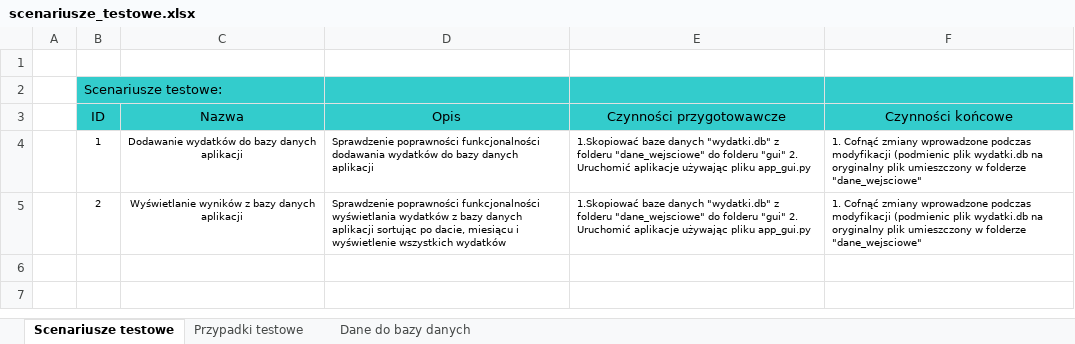
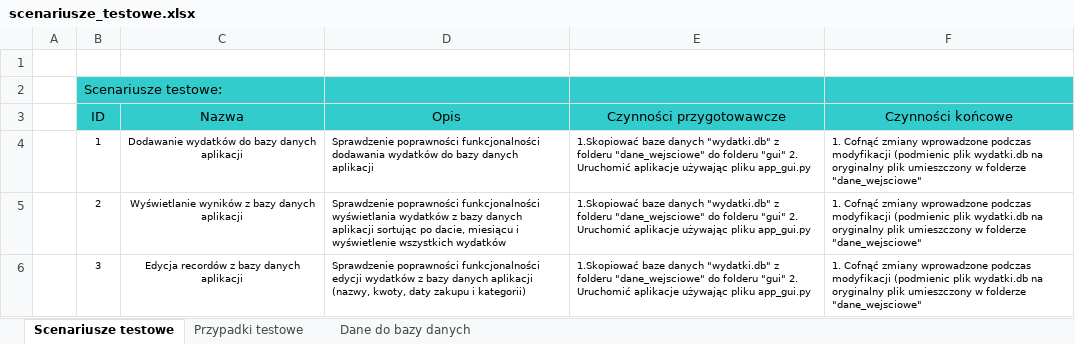
Before and after one commit to SylwiaMir/App_zaliczenie, an Excel workbook: testy/scenariusze_testowe.xlsx, sheet Scenariusze testowe, drawn as a sheet; values as stored, in another font and other column widths than the file's, no borders; the diff names each change by its address in the sheet, - before the commit and + after, or states it on an @@ line.

Commit message:
Przygotowanie przypadkow testowych do scenariusza nr 3, zmiany w pliku 'edytuj_wydatki_gui.py' - wprowadzenie automatycznego zamykania sie okna do edycji wydatkow po wyswietleniu bledu, bardziej przerzysty interfejs opcji edycji, zmiany w kodzie funkcji nadpisywania danych, ktora blokuje mozliwosc wybrania daty pozniejszej niz dzis

```diff
--- a/testy/scenariusze_testowe.xlsx (sheet Scenariusze testowe)
+++ b/testy/scenariusze_testowe.xlsx (sheet Scenariusze testowe)
+row 6:  | 3 | Edycja recordów z bazy danych aplikacji | Sprawdzenie poprawności funkcjonalności edycji wydatków z bazy danych aplikacji (nazwy, kwoty, daty zakupu i kategorii) | 1.Skopiować baze danych "wydatki.db" z folderu "dane_wejsciowe" do folderu "gui" 2. Uruchomić aplikacje używając pliku app_gui.py | 1. Cofnąć zmiany wprowadzone podczas modyfikacji (podmienic plik wydatki.db na oryginalny plik umieszczony w folderze "dane_wejsciowe"
```
Also changed, not shown: sheet Przypadki testowe, charts or pictures, 3 other files.
